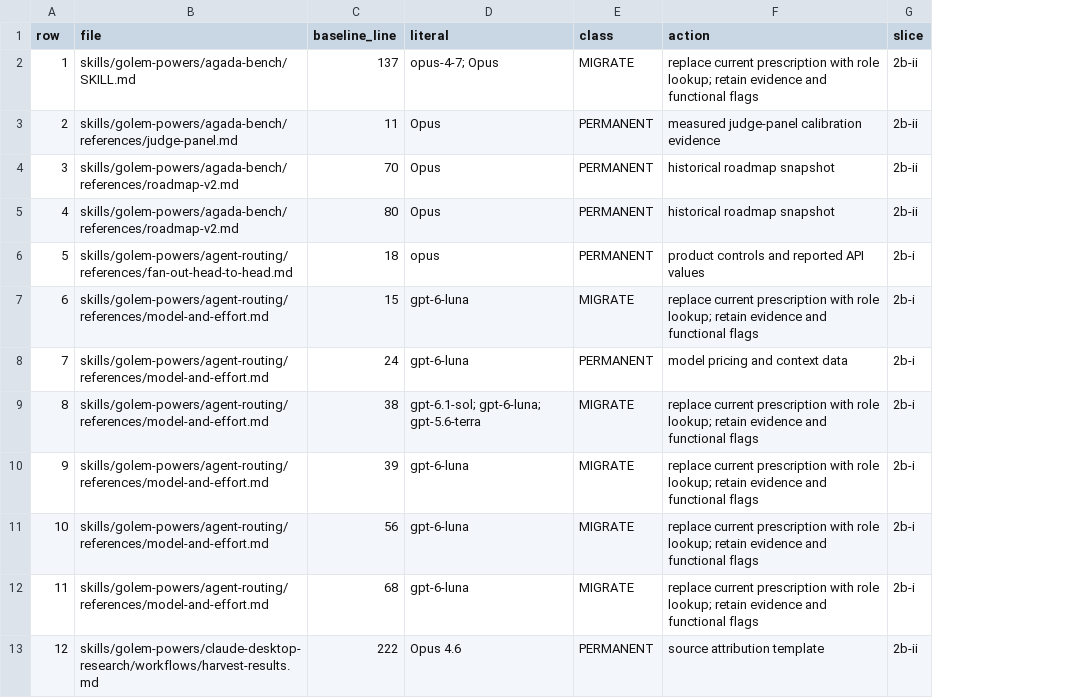
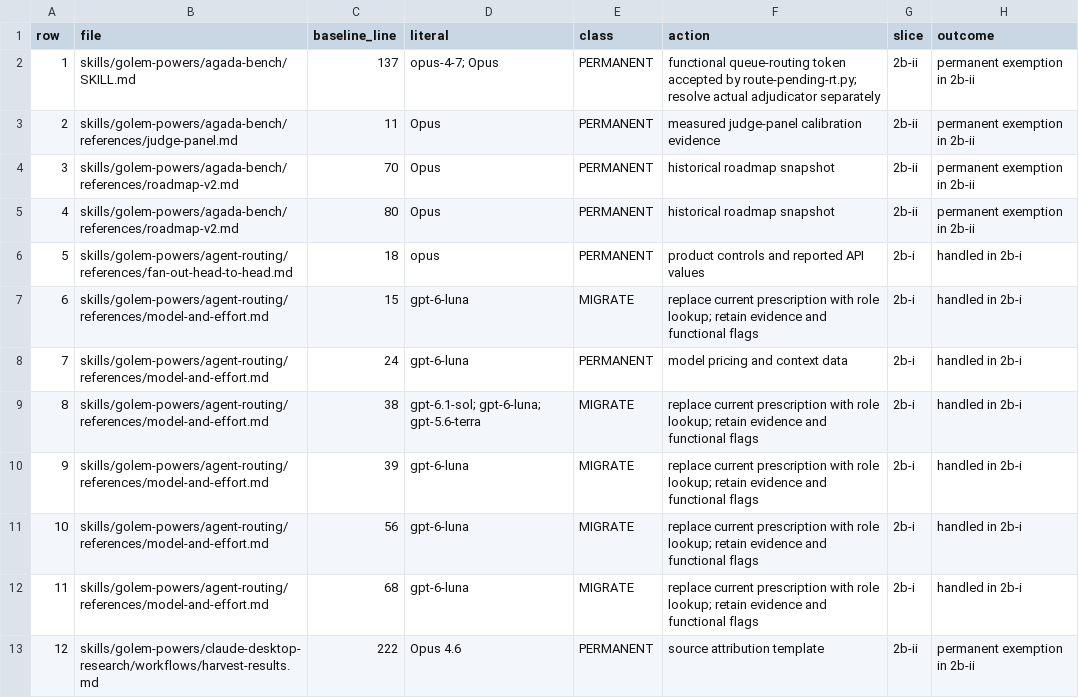
Before and after one commit to EtanHey/golems, a CSV file: skills/golem-powers/agent-routing/evals/results/2026-09-30-model-role-sweep-classification.csv, drawn as a sheet; only a part is shown; the diff names each change by its address in the sheet, - before the commit and + after, or states it on an @@ line.

```diff
--- a/skills/golem-powers/agent-routing/evals/results/2026-09-30-model-role-sweep-classification.csv
+++ b/skills/golem-powers/agent-routing/evals/results/2026-09-30-model-role-sweep-classification.csv
+column H (outcome), rows 2-13: permanent exemption in 2b-ii | permanent exemption in 2b-ii | permanent exemption in 2b-ii | permanent exemption in 2b-ii | handled in 2b-i | handled in 2b-i | handled in 2b-i | handled in 2b-i | handled in 2b-i | handled in 2b-i | handled in 2b-i | permanent exemption in 2b-ii
-E2 (class): MIGRATE
+E2 (class): PERMANENT
-F2 (action): replace current prescription with role lookup; retain evidence and functional flags
+F2 (action): functional queue-routing token accepted by route-pending-rt.py; resolve actual adjudicator separately
```
Also changed, not shown: 16 other files.
